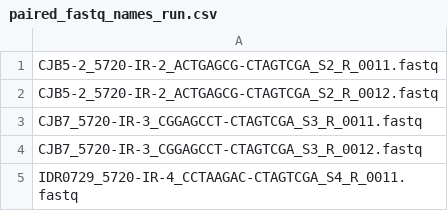
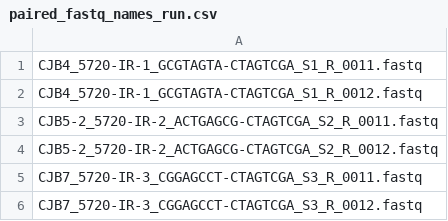
Before and after one commit to malloc3/bd_genetics_analysis, a CSV file: bowtie_alignment/paired_fastq_names_run.csv, drawn as a sheet; only a part is shown; the shorter side is filled out with more unchanged rows.

```diff
--- a/bowtie_alignment/paired_fastq_names_run.csv
+++ b/bowtie_alignment/paired_fastq_names_run.csv
@@ -1 +1,3 @@
+CJB4_5720-IR-1_GCGTAGTA-CTAGTCGA_S1_R_0011.fastq
+CJB4_5720-IR-1_GCGTAGTA-CTAGTCGA_S1_R_0012.fastq
 CJB5-2_5720-IR-2_ACTGAGCG-CTAGTCGA_S2_R_0011.fastq
```
Also changed, not shown: 2 other files.
